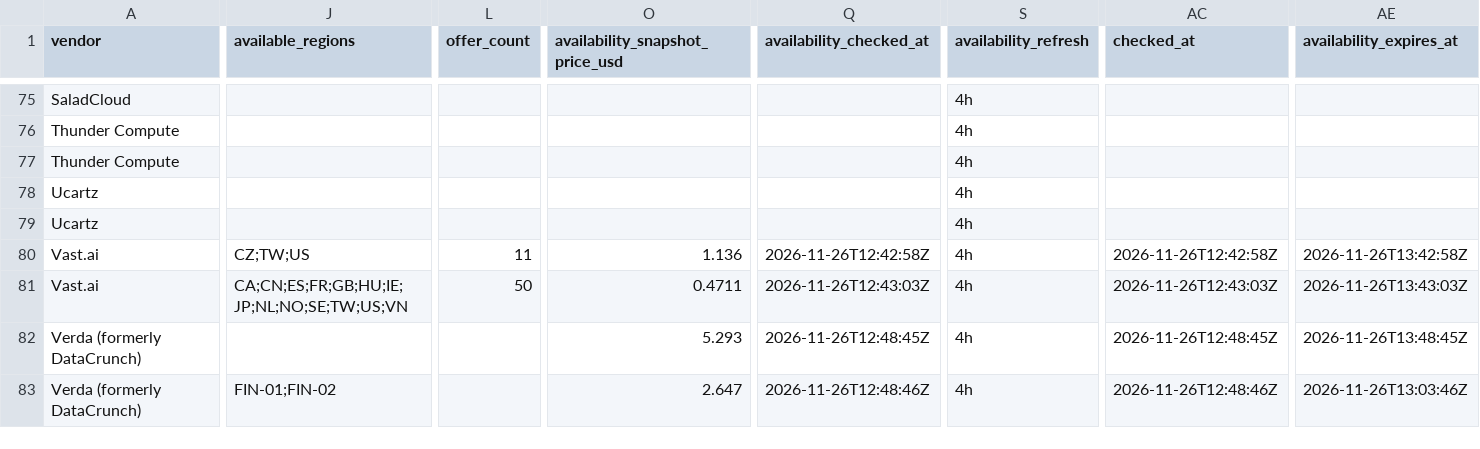
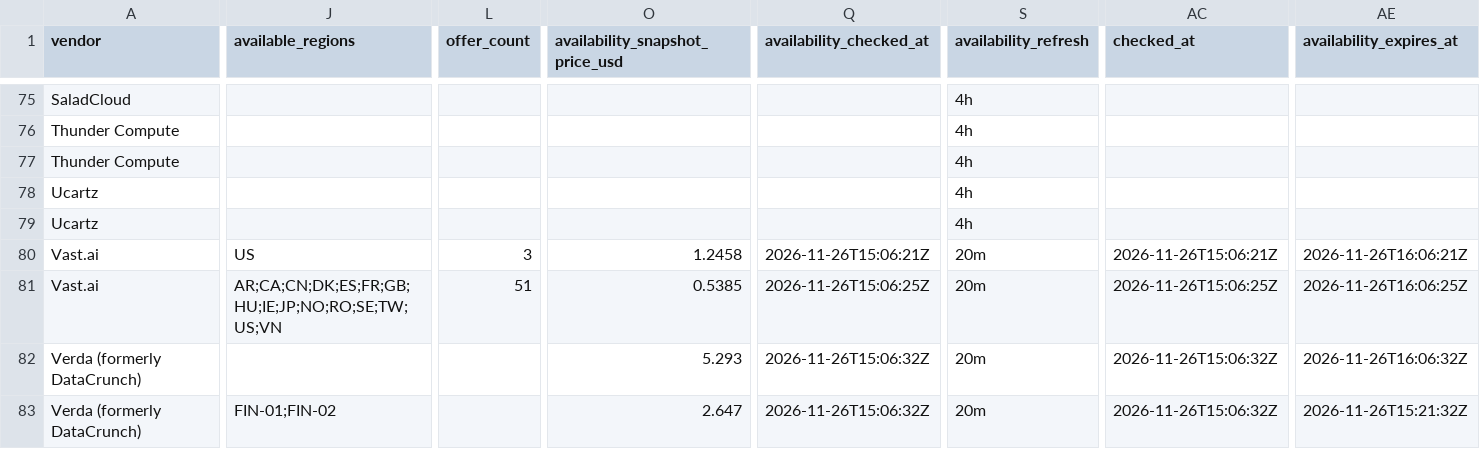
Before and after one commit to connormatthewdouglas/agent-work-stack-deals, a CSV file: latest/feed_enriched_v2_latest.csv, drawn as a sheet; only a part is shown, gaps mark what is left out; the diff covers the shown part only; the diff names each change by its address in the sheet, - before the commit and + after, or states it on an @@ line.

```diff
--- a/latest/feed_enriched_v2_latest.csv
+++ b/latest/feed_enriched_v2_latest.csv
-J80 (available_regions): CZ;TW;US
+J80 (available_regions): US
-L80 (offer_count): 11
+L80 (offer_count): 3
-O80 (availability_snapshot_price_usd): 1.136
+O80 (availability_snapshot_price_usd): 1.2458
-Q80 (availability_checked_at): 2026-11-26T12:42:58Z
+Q80 (availability_checked_at): 2026-11-26T15:06:21Z
-S80:S83 (availability_refresh): 4h
+S80:S83 (availability_refresh): 20m
-AC80 (checked_at): 2026-11-26T12:42:58Z
+AC80 (checked_at): 2026-11-26T15:06:21Z
-AE80 (availability_expires_at): 2026-11-26T13:42:58Z
+AE80 (availability_expires_at): 2026-11-26T16:06:21Z
-J81 (available_regions): CA;CN;ES;FR;GB;HU;IE;JP;NL;NO;SE;TW;US;VN
+J81 (available_regions): AR;CA;CN;DK;ES;FR;GB;HU;IE;JP;NO;RO;SE;TW;US;VN
-L81 (offer_count): 50
+L81 (offer_count): 51
-O81 (availability_snapshot_price_usd): 0.4711
+O81 (availability_snapshot_price_usd): 0.5385
-Q81 (availability_checked_at): 2026-11-26T12:43:03Z
+Q81 (availability_checked_at): 2026-11-26T15:06:25Z
-AC81 (checked_at): 2026-11-26T12:43:03Z
+AC81 (checked_at): 2026-11-26T15:06:25Z
-AE81 (availability_expires_at): 2026-11-26T13:43:03Z
+AE81 (availability_expires_at): 2026-11-26T16:06:25Z
-Q82 (availability_checked_at): 2026-11-26T12:48:45Z
+Q82 (availability_checked_at): 2026-11-26T15:06:32Z
-AC82 (checked_at): 2026-11-26T12:48:45Z
+AC82 (checked_at): 2026-11-26T15:06:32Z
-AE82 (availability_expires_at): 2026-11-26T13:48:45Z
+AE82 (availability_expires_at): 2026-11-26T16:06:32Z
-Q83 (availability_checked_at): 2026-11-26T12:48:46Z
+Q83 (availability_checked_at): 2026-11-26T15:06:32Z
-AC83 (checked_at): 2026-11-26T12:48:46Z
+AC83 (checked_at): 2026-11-26T15:06:32Z
-AE83 (availability_expires_at): 2026-11-26T13:03:46Z
+AE83 (availability_expires_at): 2026-11-26T15:21:32Z
```
Also changed, not shown: 172 edited cells elsewhere in this file, latest/availability_v2_latest.csv, 4 other files.
